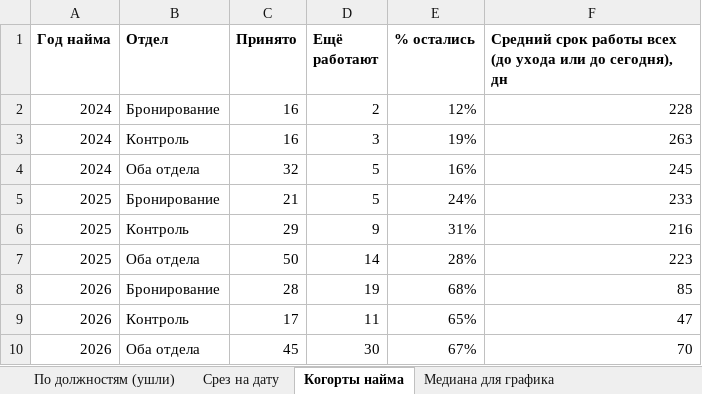
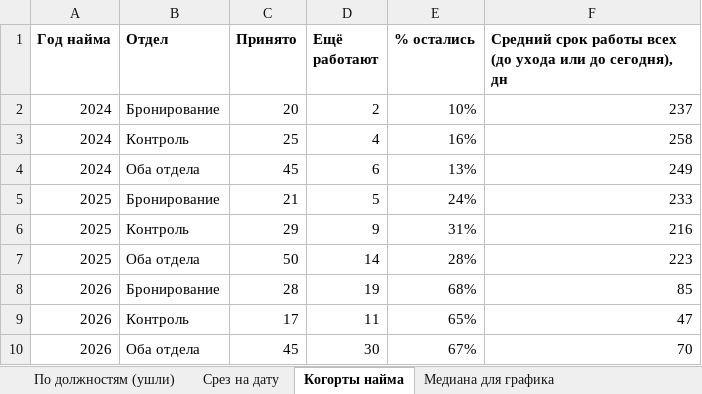
Before and after one commit to hriwayhr/HR-projects, an Excel workbook: srok_raboty_bronirovanie_kontrol.xlsx, sheet Когорты найма, drawn as a sheet; values as stored, in another font and other column widths than the file's, no borders; the diff names each change by its address in the sheet, - before the commit and + after, or states it on an @@ line.

```diff
--- a/srok_raboty_bronirovanie_kontrol.xlsx (sheet Когорты найма)
+++ b/srok_raboty_bronirovanie_kontrol.xlsx (sheet Когорты найма)
-C2 (Принято): 16
+C2 (Принято): 20
-E2 (% остались): 12%
+E2 (% остались): 10%
-F2: 228
+F2: 237
-C3 (Принято): 16
+C3 (Принято): 25
-D3 (Ещё работают): 3
+D3 (Ещё работают): 4
-E3 (% остались): 19%
+E3 (% остались): 16%
-F3: 263
+F3: 258
-C4 (Принято): 32
+C4 (Принято): 45
-D4 (Ещё работают): 5
+D4 (Ещё работают): 6
-E4 (% остались): 16%
+E4 (% остались): 13%
-F4: 245
+F4: 249
```
Also changed, not shown: sheet Все записи, sheet Срез на дату, sheet По должностям (ушли), sheet Действующие, sheet Медиана для графика, sheet Количество для графика, 1 more sheet, charts or pictures.
